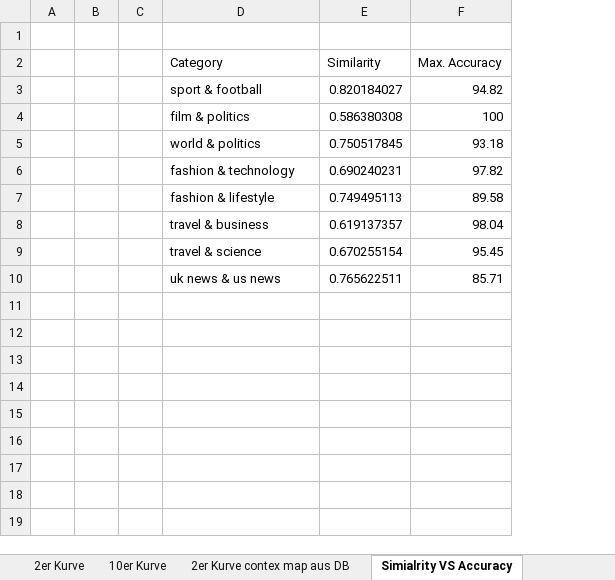
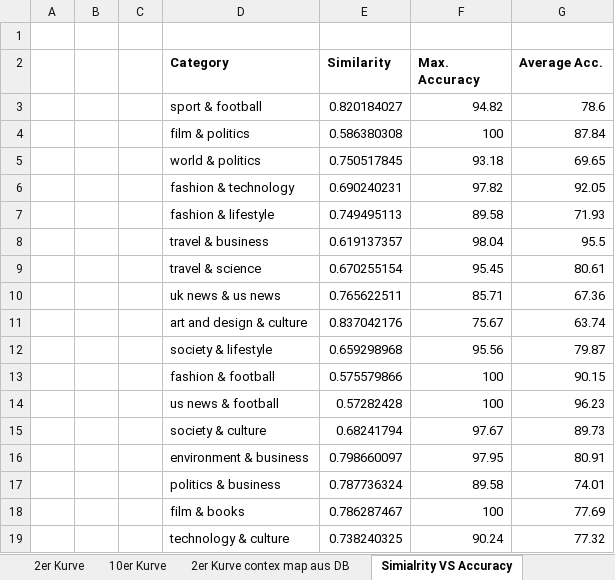
Before and after one commit to BarbaraSikora/Master_Project, an Excel workbook: csv/results.xlsx, sheet Simialrity VS Accuracy, drawn as a sheet; values as stored, in another font and other column widths than the file's, no borders; charts and pictures not drawn; the diff names each change by its address in the sheet, - before the commit and + after, or states it on an @@ line.

```diff
--- a/csv/results.xlsx (sheet Simialrity VS Accuracy)
+++ b/csv/results.xlsx (sheet Simialrity VS Accuracy)
+column G (Average Acc.), rows 3-10: 78.6 | 87.84 | 69.65 | 92.05 | 71.93 | 95.5 | 80.61 | 67.36
-D2:F2 bold: off
+D2:F2 bold: on
+row 11:  |  |  | art and design & culture | 0.837042176 | 75.67 | 63.74
+row 12:  |  |  | society & lifestyle | 0.659298968 | 95.56 | 79.87
+row 13:  |  |  | fashion & football | 0.575579866 | 100 | 90.15
+row 14:  |  |  | us news & football | 0.57282428 | 100 | 96.23
+row 15:  |  |  | society & culture | 0.68241794 | 97.67 | 89.73
+row 16:  |  |  | environment & business | 0.798660097 | 97.95 | 80.91
+row 17:  |  |  | politics & business | 0.787736324 | 89.58 | 74.01
+row 18:  |  |  | film & books | 0.786287467 | 100 | 77.69
+row 19:  |  |  | technology & culture | 0.738240325 | 90.24 | 77.32
```
Also changed, not shown: sheet 2er Kurve, sheet 10er Kurve, sheet 2er Kurve contex map aus DB, sheet 5er Kurve, other sheet tabs, charts or pictures, csv/results_backup.xlsx, 6 other files.
